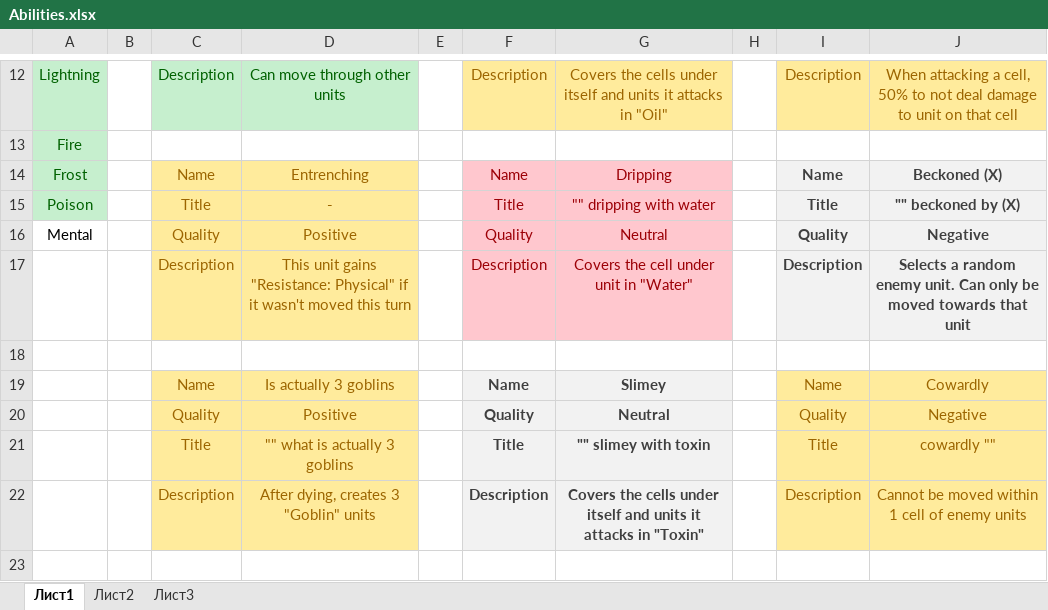
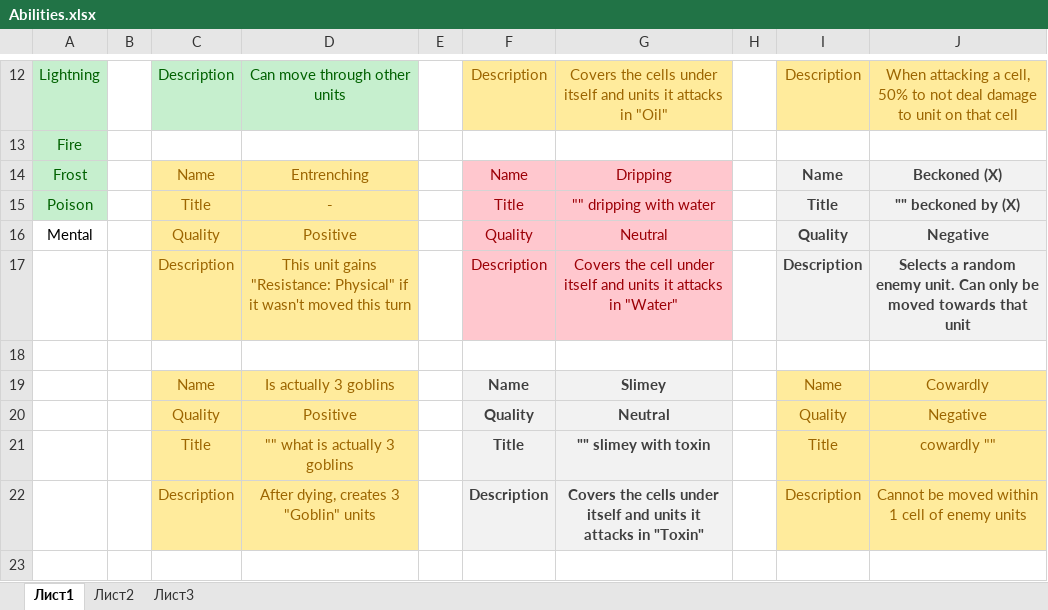
Before and after one commit to Meeyatta/Project-board, an Excel workbook: Abilities.xlsx, sheet Лист1, drawn as a sheet; only a part is shown, gaps mark what is left out; values as stored, in another font and other column widths than the file's, no borders; the diff names each change by its address in the sheet, - before the commit and + after, or states it on an @@ line.

```diff
--- a/Abilities.xlsx (sheet Лист1)
+++ b/Abilities.xlsx (sheet Лист1)
-G17: …cell under unit in "Water"
+G17: …cell under itself and units it attacks in "Water"
```
Also changed, not shown: Items.xlsx, Units.xlsx.
